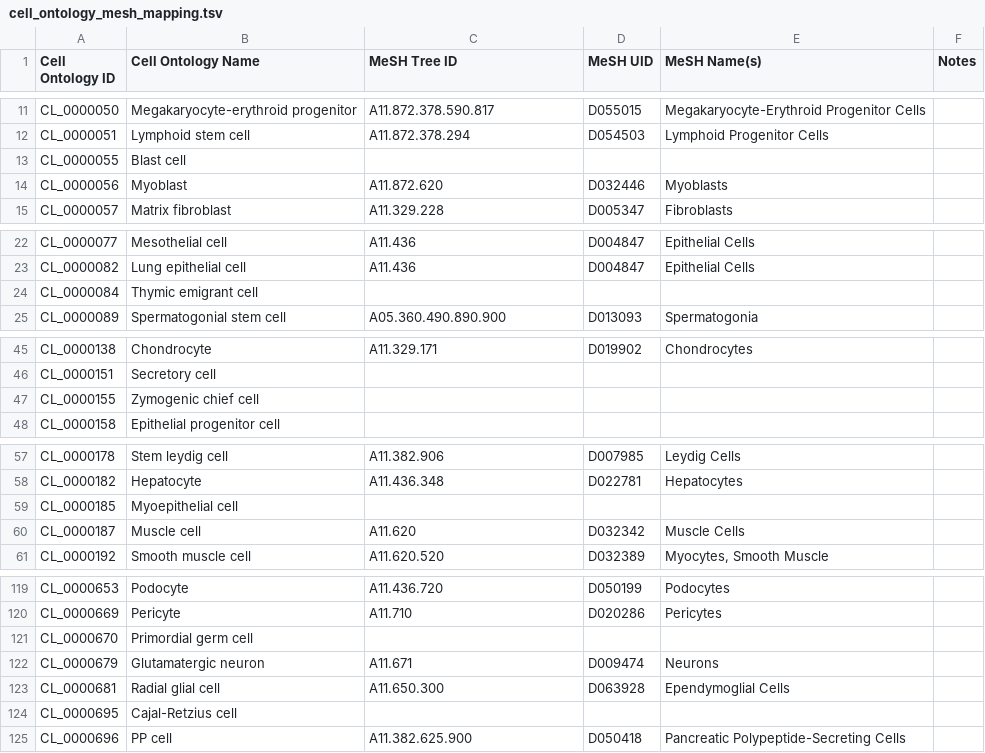
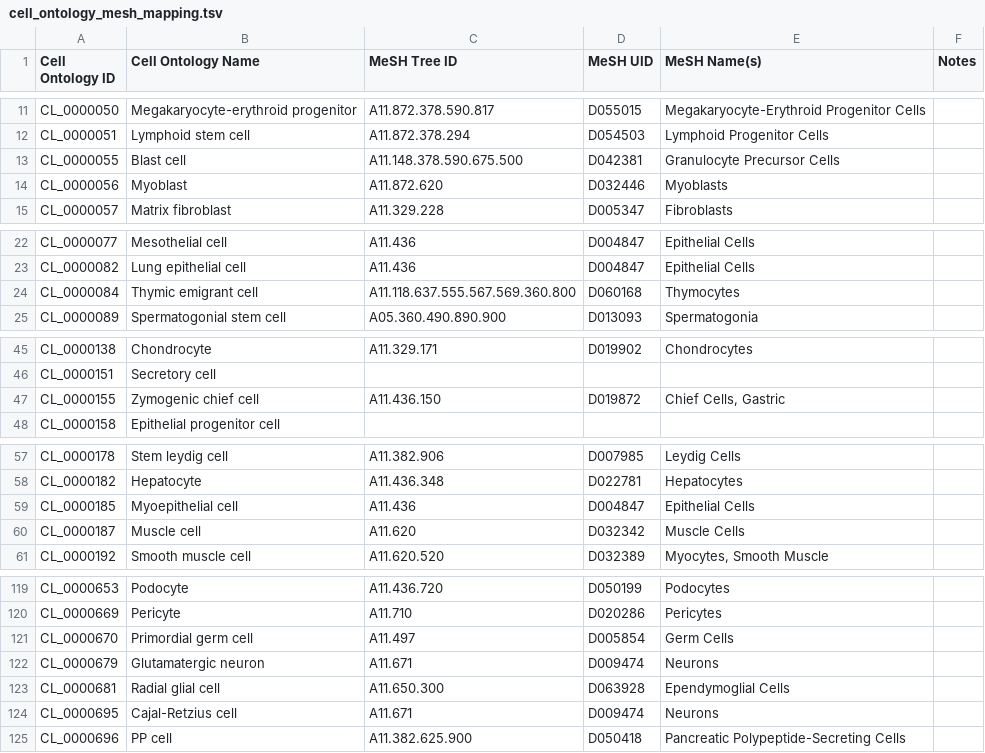
Before and after one commit to yjzhang/cellmesh, a TSV file: cellmesh/data/cell_ontology_mesh_mapping.tsv, drawn as a sheet; only a part is shown, gaps mark what is left out; the diff covers the shown part only.

Commit message:
updated name mappings

```diff
--- a/cellmesh/data/cell_ontology_mesh_mapping.tsv
+++ b/cellmesh/data/cell_ontology_mesh_mapping.tsv
@@ -12,3 +12,3 @@ CL_0000050	Megakaryocyte-erythroid progenitor	A11.872.378.590.817	D055015	Megaka
 CL_0000051	Lymphoid stem cell	A11.872.378.294	D054503	Lymphoid Progenitor Cells	
-CL_0000055	Blast cell				
+CL_0000055	Blast cell	A11.148.378.590.675.500	D042381	Granulocyte Precursor Cells	
 CL_0000056	Myoblast	A11.872.620	D032446	Myoblasts	
@@ -23,3 +23,3 @@ CL_0000077	Mesothelial cell	A11.436	D004847	Epithelial Cells
 CL_0000082	Lung epithelial cell	A11.436	D004847	Epithelial Cells	
-CL_0000084	Thymic emigrant cell				
+CL_0000084	Thymic emigrant cell	A11.118.637.555.567.569.360.800	D060168	Thymocytes	
 CL_0000089	Spermatogonial stem cell	A05.360.490.890.900	D013093	Spermatogonia	
@@ -46,3 +46,3 @@ CL_0000138	Chondrocyte	A11.329.171	D019902	Chondrocytes
 CL_0000151	Secretory cell				
-CL_0000155	Zymogenic chief cell				
+CL_0000155	Zymogenic chief cell	A11.436.150	D019872	Chief Cells, Gastric	
 CL_0000158	Epithelial progenitor cell				
@@ -58,3 +58,3 @@ CL_0000178	Stem leydig cell	A11.382.906	D007985	Leydig Cells
 CL_0000182	Hepatocyte	A11.436.348	D022781	Hepatocytes	
-CL_0000185	Myoepithelial cell				
+CL_0000185	Myoepithelial cell	A11.436	D004847	Epithelial Cells	
 CL_0000187	Muscle cell	A11.620	D032342	Muscle Cells	
@@ -120,6 +120,6 @@ CL_0000653	Podocyte	A11.436.720	D050199	Podocytes
 CL_0000669	Pericyte	A11.710	D020286	Pericytes	
-CL_0000670	Primordial germ cell				
+CL_0000670	Primordial germ cell	A11.497	D005854	Germ Cells	
 CL_0000679	Glutamatergic neuron	A11.671	D009474	Neurons	
 CL_0000681	Radial glial cell	A11.650.300	D063928	Ependymoglial Cells	
-CL_0000695	Cajal-Retzius cell				
+CL_0000695	Cajal-Retzius cell	A11.671	D009474	Neurons	
 CL_0000696	PP cell	A11.382.625.900	D050418	Pancreatic Polypeptide-Secreting Cells	
```
Also changed, not shown: 15 edited cells elsewhere in this file, 2 other files.
